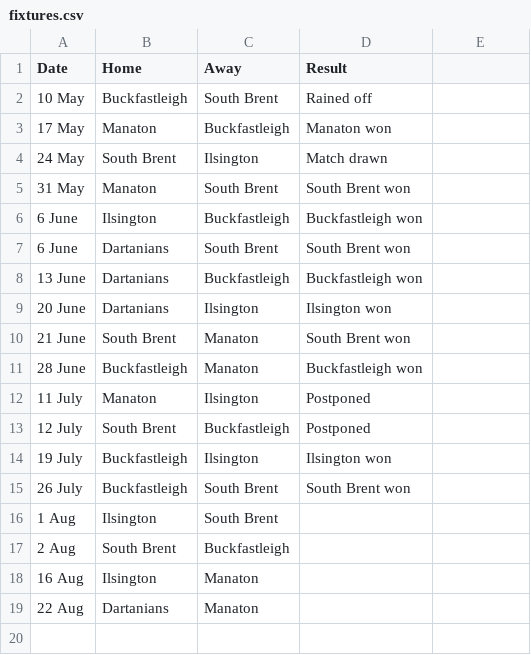
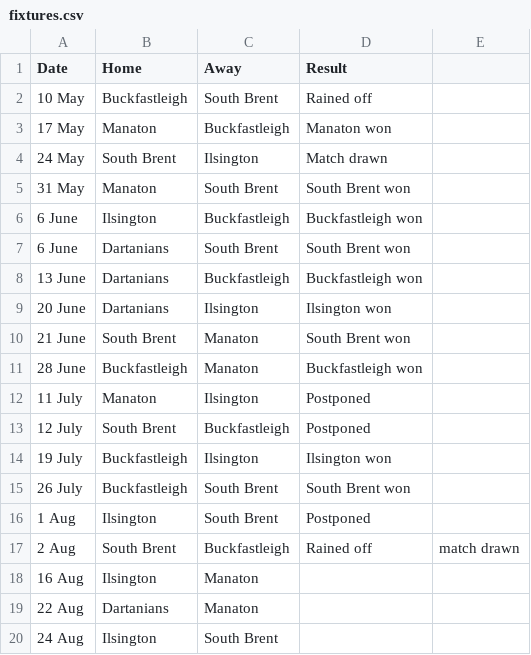
Before and after one commit to South-Dartmoor-Social-Cricket/South-Dartmoor-Social-Cricket-League, a CSV file: _assets/data/fixtures.csv, drawn as a sheet.

Commit message:
Update league and results

```diff
--- a/_assets/data/fixtures.csv
+++ b/_assets/data/fixtures.csv
@@ -15,5 +15,6 @@ Date,Home,Away,Result
 26 July,Buckfastleigh,South Brent,South Brent won
-1 Aug, Ilsington,South Brent,
-2 Aug,South Brent,Buckfastleigh,
+1 Aug, Ilsington,South Brent,Postponed
+2 Aug,South Brent,Buckfastleigh,Rained off, match drawn
 16 Aug,Ilsington,Manaton,
 22 Aug,Dartanians,Manaton,
+24 Aug, Ilsington,South Brent,
```
Also changed, not shown: 1 other file.
